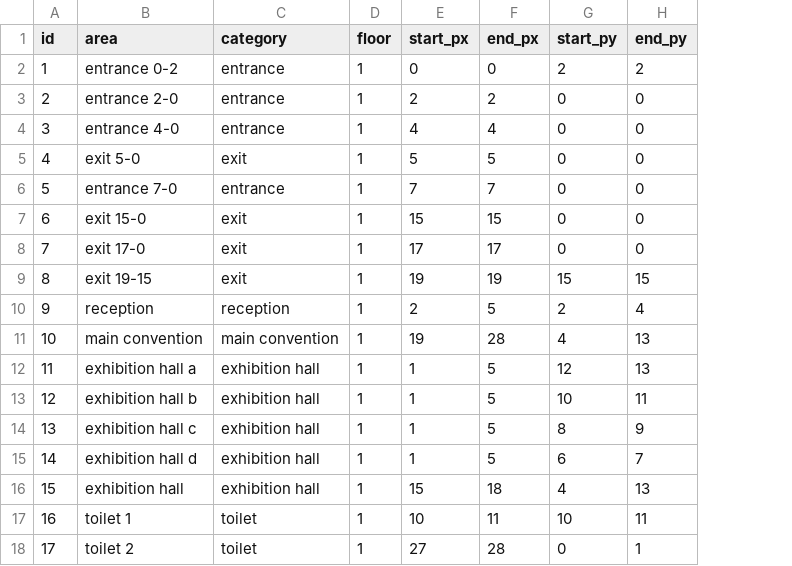
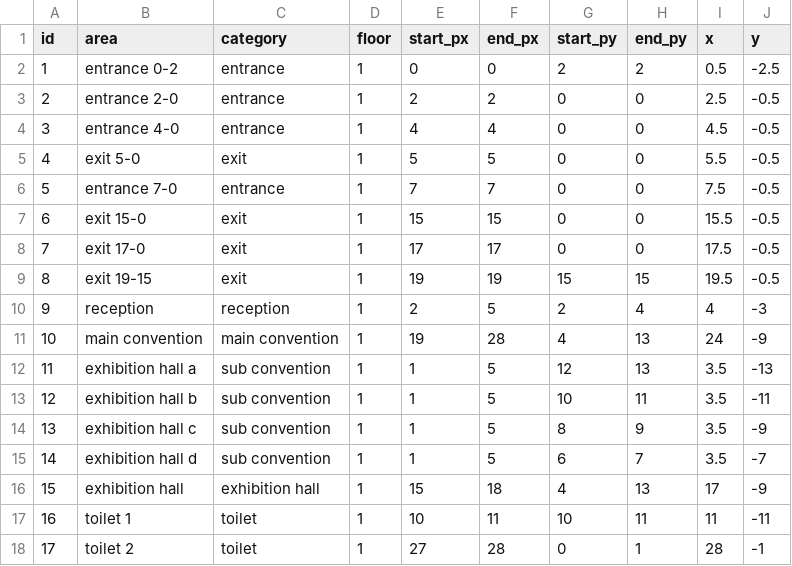
Before and after one commit to 12ebeh/ISS608-Visual-Analytics-Project, a CSV file: data/zones.csv, drawn as a sheet; only a part is shown; the diff names each change by its address in the sheet, - before the commit and + after, or states it on an @@ line.

```diff
--- a/data/zones.csv
+++ b/data/zones.csv
+column I (x), rows 2-18: 0.5 | 2.5 | 4.5 | 5.5 | 7.5 | 15.5 | 17.5 | 19.5 | 4 | 24 | 3.5 | 3.5 | 3.5 | 3.5 | 17 | 11 | 28
+column J (y), rows 2-18: -2.5 | -0.5 | -0.5 | -0.5 | -0.5 | -0.5 | -0.5 | -0.5 | -3 | -9 | -13 | -11 | -9 | -7 | -9 | -11 | -1
-C12:C15 (category): exhibition hall
+C12:C15 (category): sub convention
```
Also changed, not shown: 4 other files.
